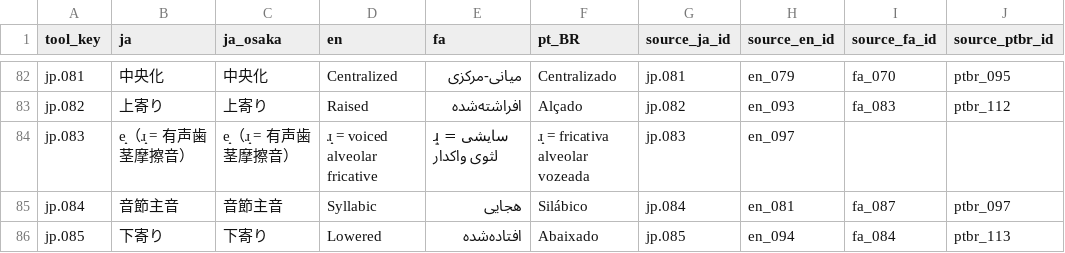
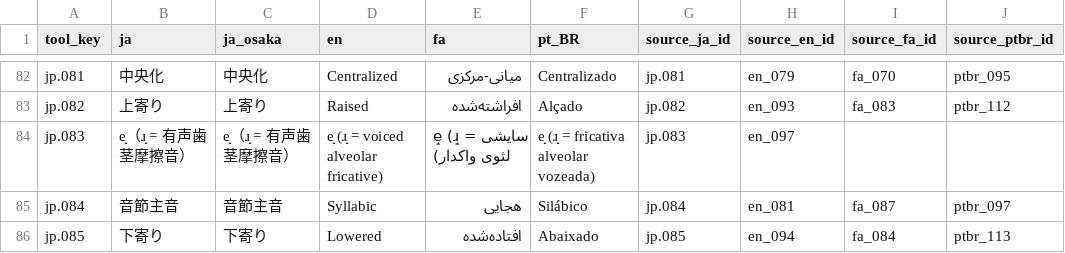
Before and after one commit to esaKITs/ipa-keyboard, a CSV file: data/ipa_keyboard_i18n_mapping_draft.csv, drawn as a sheet; only a part is shown, gaps mark what is left out; the diff covers the shown part only; the diff names each change by its address in the sheet, - before the commit and + after, or states it on an @@ line.

Commit message:
Correct complete IPA example strings in translation mapping CSV

```diff
--- a/data/ipa_keyboard_i18n_mapping_draft.csv
+++ b/data/ipa_keyboard_i18n_mapping_draft.csv
-D84 (en): ɹ̝ = voiced alveolar fricative
+D84 (en): e̝ (ɹ̝ = voiced alveolar fricative)
-E84 (fa): ɹ̝ = سایشی لثوی واکدار
+E84 (fa): e̝ (ɹ̝ = سایشی لثوی واکدار)
-F84 (pt_BR): ɹ̝ = fricativa alveolar vozeada
+F84 (pt_BR): e̝ (ɹ̝ = fricativa alveolar vozeada)
```
Also changed, not shown: 3 edited cells elsewhere in this file.
